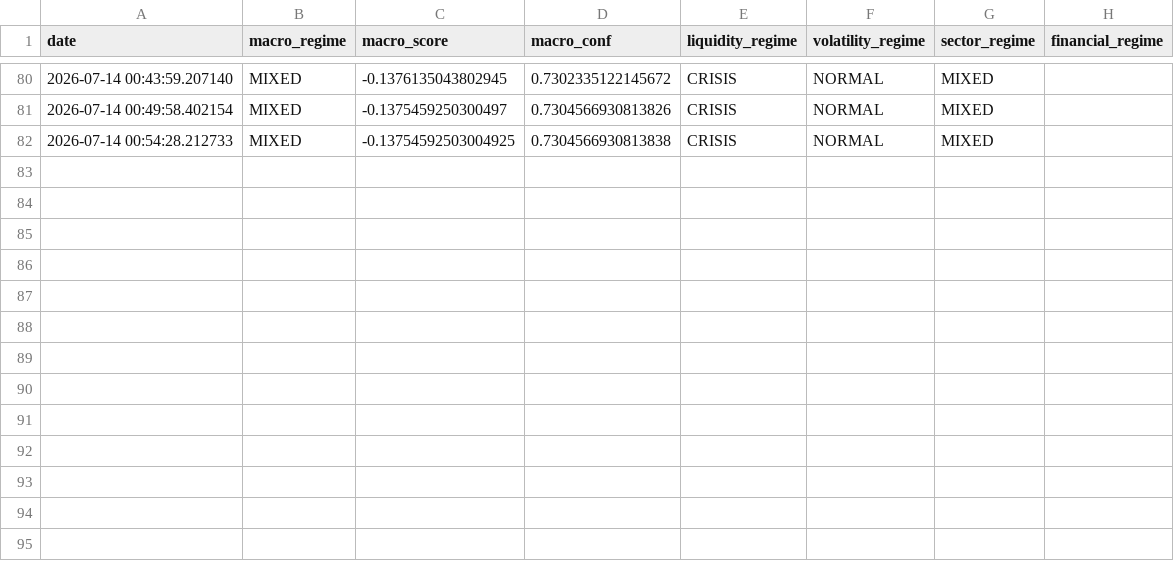
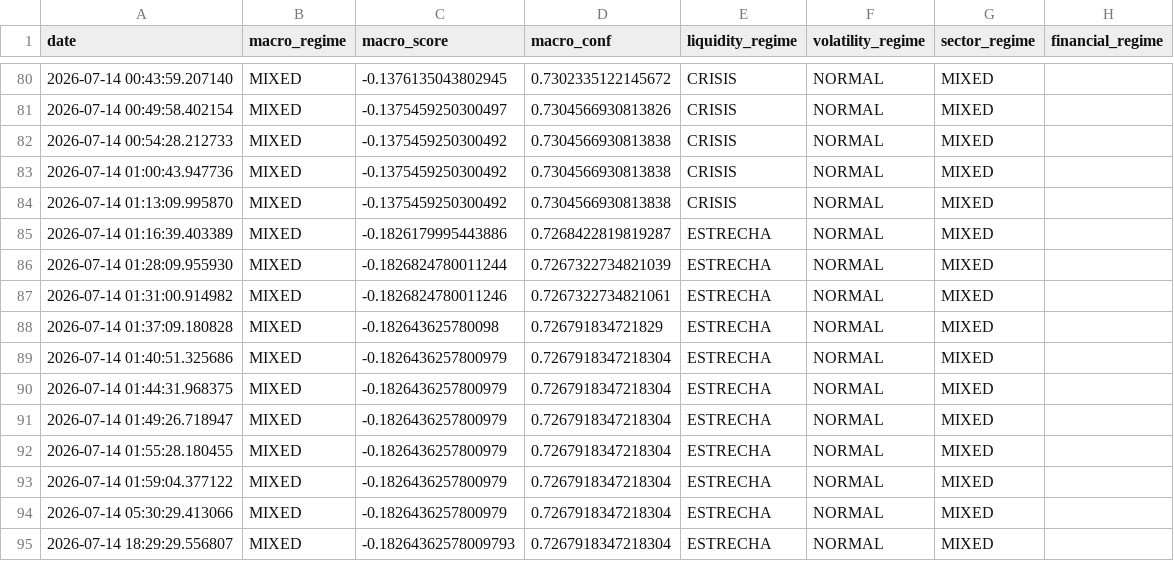
Before and after one commit to bledabladis-png/radar-cazador-silencioso, a CSV file: outputs/macro_regime.csv, drawn as a sheet; only a part is shown, gaps mark what is left out.

Commit message:
v3.15: Documentación actualizada con módulos PCR y Dark Pools. Eliminación de código muerto. Corrección de regla redundante en macro_regime.

```diff
--- a/outputs/macro_regime.csv
+++ b/outputs/macro_regime.csv
@@ -81,2 +81,15 @@ date,macro_regime,macro_score,macro_conf,liquidity_regime,volatility_regime,sect
 2026-07-14 00:49:58.402154,MIXED,-0.1375459250300497,0.7304566930813826,CRISIS,NORMAL,MIXED,
-2026-07-14 00:54:28.212733,MIXED,-0.13754592503004925,0.7304566930813838,CRISIS,NORMAL,MIXED,
+2026-07-14 00:54:28.212733,MIXED,-0.1375459250300492,0.7304566930813838,CRISIS,NORMAL,MIXED,
+2026-07-14 01:00:43.947736,MIXED,-0.1375459250300492,0.7304566930813838,CRISIS,NORMAL,MIXED,
+2026-07-14 01:13:09.995870,MIXED,-0.1375459250300492,0.7304566930813838,CRISIS,NORMAL,MIXED,
+2026-07-14 01:16:39.403389,MIXED,-0.1826179995443886,0.7268422819819287,ESTRECHA,NORMAL,MIXED,
+2026-07-14 01:28:09.955930,MIXED,-0.1826824780011244,0.7267322734821039,ESTRECHA,NORMAL,MIXED,
+2026-07-14 01:31:00.914982,MIXED,-0.1826824780011246,0.7267322734821061,ESTRECHA,NORMAL,MIXED,
+2026-07-14 01:37:09.180828,MIXED,-0.182643625780098,0.726791834721829,ESTRECHA,NORMAL,MIXED,
+2026-07-14 01:40:51.325686,MIXED,-0.1826436257800979,0.7267918347218304,ESTRECHA,NORMAL,MIXED,
+2026-07-14 01:44:31.968375,MIXED,-0.1826436257800979,0.7267918347218304,ESTRECHA,NORMAL,MIXED,
+2026-07-14 01:49:26.718947,MIXED,-0.1826436257800979,0.7267918347218304,ESTRECHA,NORMAL,MIXED,
+2026-07-14 01:55:28.180455,MIXED,-0.1826436257800979,0.7267918347218304,ESTRECHA,NORMAL,MIXED,
+2026-07-14 01:59:04.377122,MIXED,-0.1826436257800979,0.7267918347218304,ESTRECHA,NORMAL,MIXED,
+2026-07-14 05:30:29.413066,MIXED,-0.1826436257800979,0.7267918347218304,ESTRECHA,NORMAL,MIXED,
+2026-07-14 18:29:29.556807,MIXED,-0.18264362578009793,0.7267918347218304,ESTRECHA,NORMAL,MIXED,
```
Also changed, not shown: outputs/sector_rankings.csv, 5 other files.
